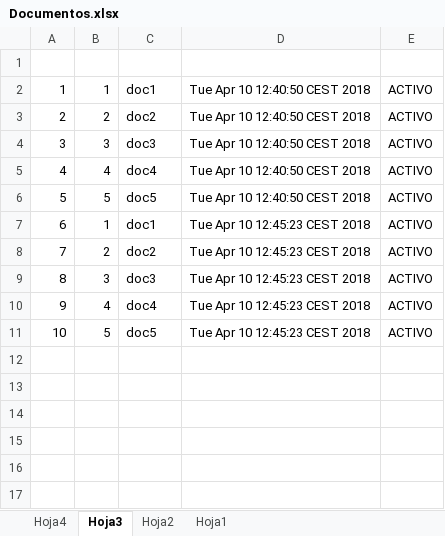
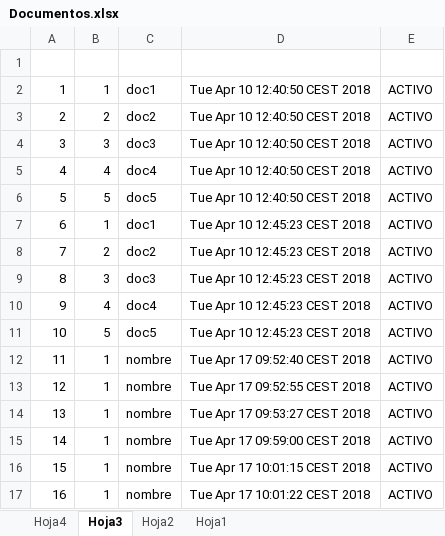
Before and after one commit to AmeliaPaniagua/eadmin, an Excel workbook: Documentos.xlsx, sheet Hoja3, drawn as a sheet; values as stored, in another font and other column widths than the file's, no borders; the diff names each change by its address in the sheet, - before the commit and + after, or states it on an @@ line.

```diff
--- a/Documentos.xlsx (sheet Hoja3)
+++ b/Documentos.xlsx (sheet Hoja3)
+row 12: 11 | 1 | nombre | Tue Apr 17 09:52:40 CEST 2018 | ACTIVO
+row 13: 12 | 1 | nombre | Tue Apr 17 09:52:55 CEST 2018 | ACTIVO
+row 14: 13 | 1 | nombre | Tue Apr 17 09:53:27 CEST 2018 | ACTIVO
+row 15: 14 | 1 | nombre | Tue Apr 17 09:59:00 CEST 2018 | ACTIVO
+row 16: 15 | 1 | nombre | Tue Apr 17 10:01:15 CEST 2018 | ACTIVO
+row 17: 16 | 1 | nombre | Tue Apr 17 10:01:22 CEST 2018 | ACTIVO
```
Also changed, not shown: sheet Hoja2, 9 other files.
